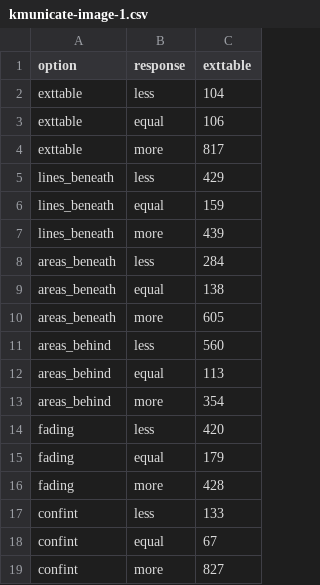
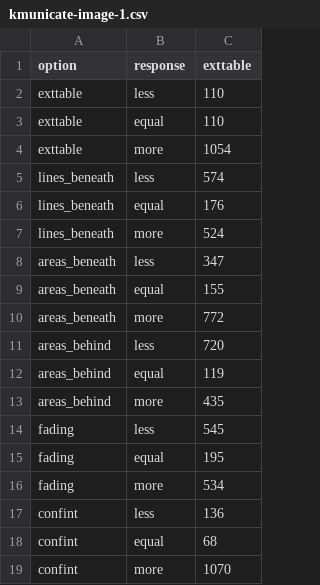
Before and after one commit to robertgrant/dataviz-book, a CSV file: training/kmunicate-image-1.csv, drawn as a sheet.

```diff
--- a/training/kmunicate-image-1.csv
+++ b/training/kmunicate-image-1.csv
@@ -1,19 +1,19 @@
 option,response,exttable
-exttable,less,104
-exttable,equal,106
-exttable,more,817
-lines_beneath,less,429
-lines_beneath,equal,159
-lines_beneath,more,439
-areas_beneath,less,284
-areas_beneath,equal,138
-areas_beneath,more,605
-areas_behind,less,560
-areas_behind,equal,113
-areas_behind,more,354
-fading,less,420
-fading,equal,179
-fading,more,428
-confint,less,133
-confint,equal,67
-confint,more,827
+exttable,less,110
+exttable,equal,110
+exttable,more,1054
+lines_beneath,less,574
+lines_beneath,equal,176
+lines_beneath,more,524
+areas_beneath,less,347
+areas_beneath,equal,155
+areas_beneath,more,772
+areas_behind,less,720
+areas_behind,equal,119
+areas_behind,more,435
+fading,less,545
+fading,equal,195
+fading,more,534
+confint,less,136
+confint,equal,68
+confint,more,1070
```
Also changed, not shown: training/kmunicate-image-2.csv, training/kmunicate-image-3.csv, 17 other files.
